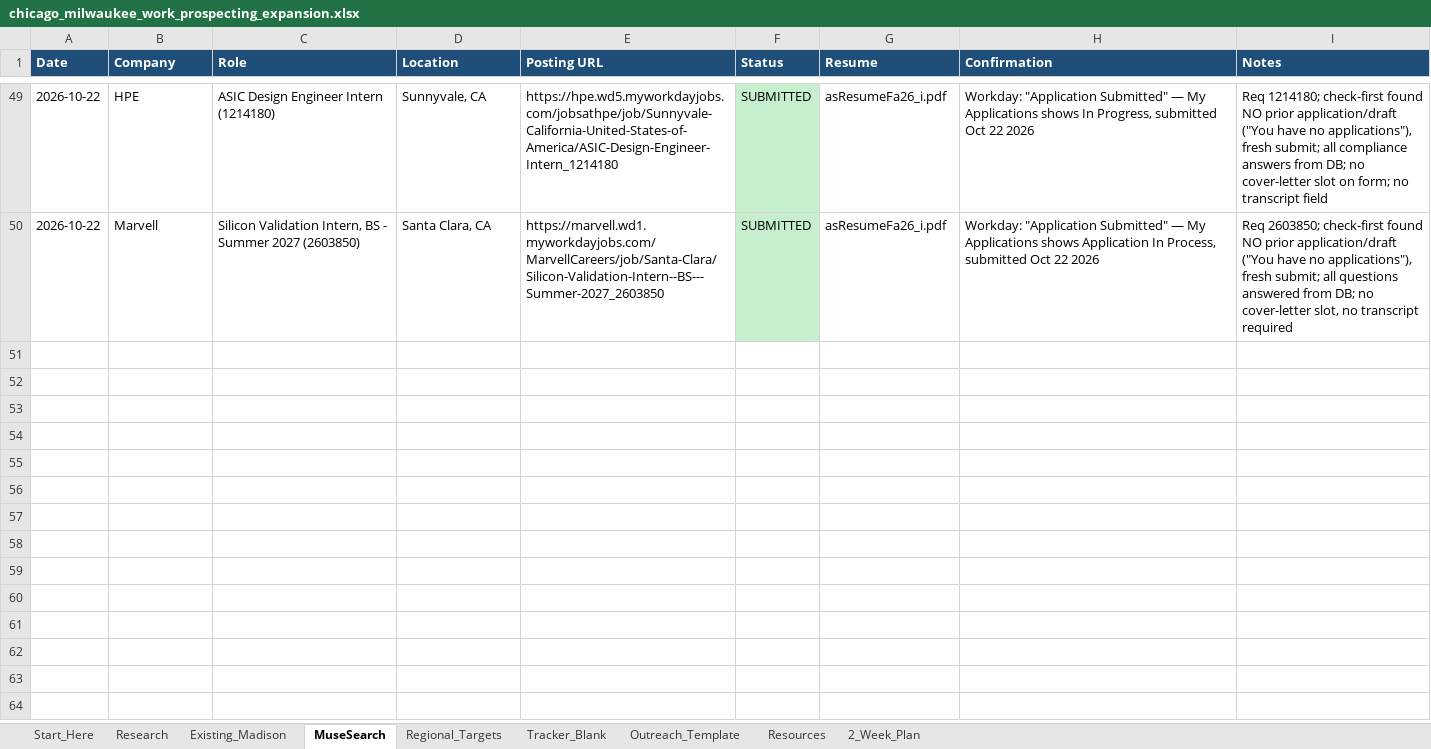
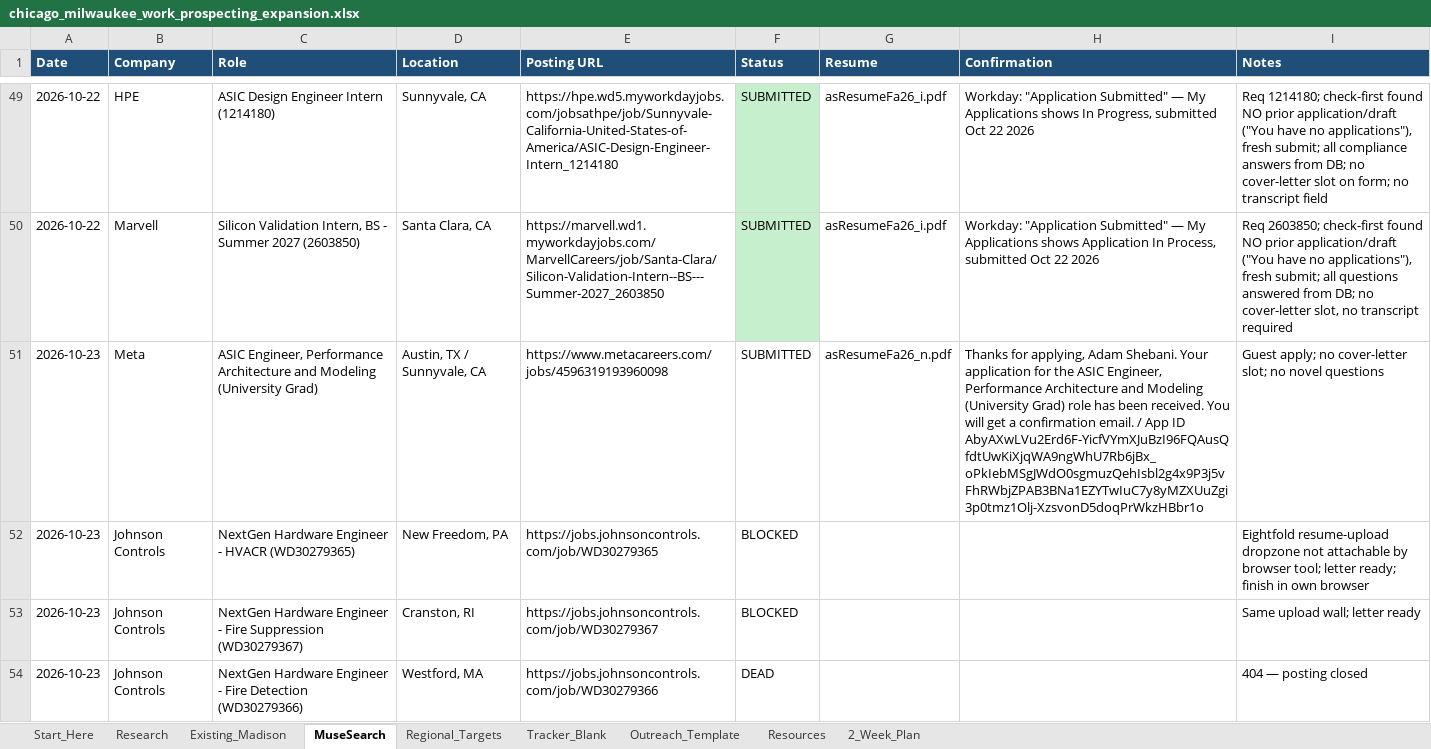
Before and after one commit to aadabathon/PersonalDocs, an Excel workbook: chicago_milwaukee_work_prospecting_expansion.xlsx, sheet MuseSearch, drawn as a sheet; only a part is shown, gaps mark what is left out; values as stored, in another font and other column widths than the file's, no borders; the diff covers the shown part only; the diff names each change by its address in the sheet, - before the commit and + after, or states it on an @@ line.

Commit message:
Apply loop sync 2026-10-23: 1 moonshots + 0 local

```diff
--- a/chicago_milwaukee_work_prospecting_expansion.xlsx (sheet MuseSearch)
+++ b/chicago_milwaukee_work_prospecting_expansion.xlsx (sheet MuseSearch)
+row 51: 2026-10-23 | Meta | ASIC Engineer, Performance Architecture and Modeling (University Grad) | Austin, TX / Sunnyvale, CA | https://www.metacareers.com/jobs/4596319193960098 | SUBMITTED | asResumeFa26_n.pdf | Thanks for applying, Adam Shebani. Your application for the ASIC Engineer, Performance Architecture and Modeling (University Grad) role has been received. You will get a confirmation email. / App ID AbyAXwLVu2Erd6F-YicfVYmXJuBzI96FQAusQfdtUwKiXjqWA9ngWhU7Rb6jBx_oPkIebMSgJWdO0sgmuzQehIsbl2g4x9P3j5vFhRWbjZPAB3BNa1EZYTwIuC7y8yMZXUuZgi3p0tmz1Olj-XzsvonD5doqPrWkzHBbr1o | Guest apply; no cover-letter slot; no novel questions
+row 52: 2026-10-23 | Johnson Controls | NextGen Hardware Engineer - HVACR (WD30279365) | New Freedom, PA | https://jobs.johnsoncontrols.com/job/WD30279365 | BLOCKED |  |  | Eightfold resume-upload dropzone not attachable by browser tool; letter ready; finish in own browser
+row 53: 2026-10-23 | Johnson Controls | NextGen Hardware Engineer - Fire Suppression (WD30279367) | Cranston, RI | https://jobs.johnsoncontrols.com/job/WD30279367 | BLOCKED |  |  | Same upload wall; letter ready
+row 54: 2026-10-23 | Johnson Controls | NextGen Hardware Engineer - Fire Detection (WD30279366) | Westford, MA | https://jobs.johnsoncontrols.com/job/WD30279366 | DEAD |  |  | 404 — posting closed
```
Also changed, not shown: 10 added rows elsewhere in this sheet.
